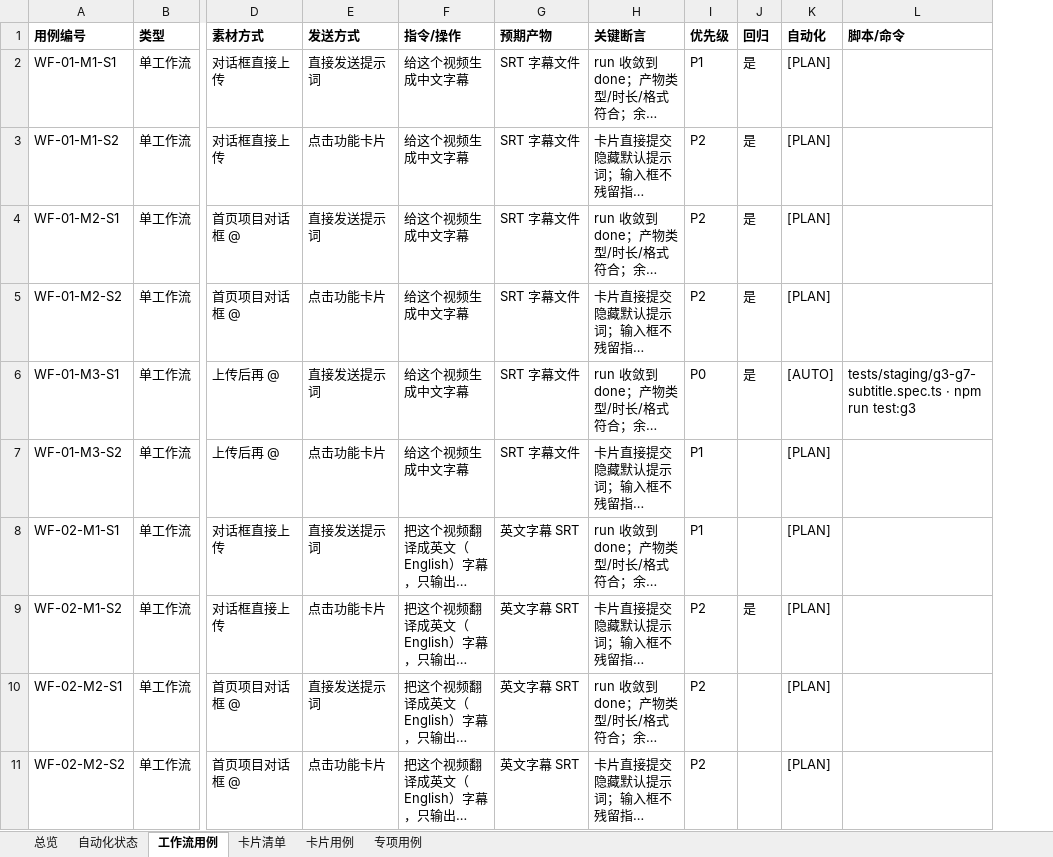
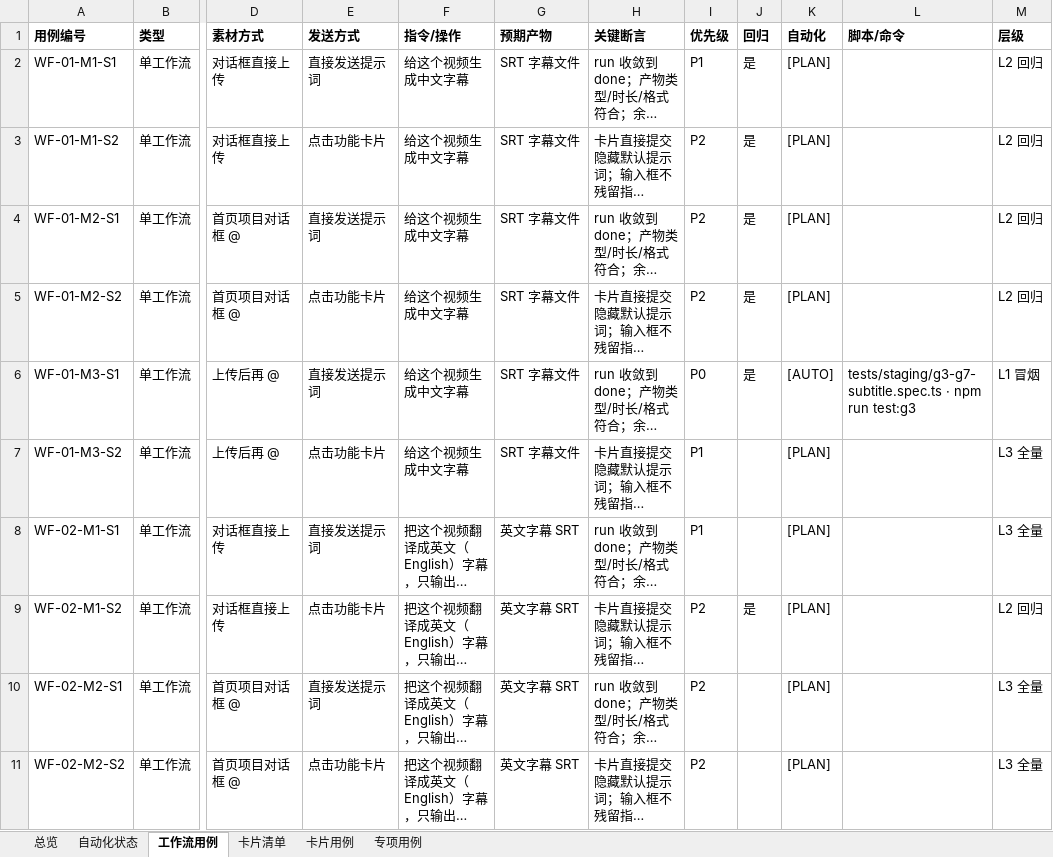
Before and after one commit to yabin-93/test-cinlink, an Excel workbook: docs/design-cases/workflow-material-matrix.xlsx, sheet 工作流用例, drawn as a sheet; only a part is shown, gaps mark what is left out; long unchanged cells end in …; values as stored, in another font and other column widths than the file's, no borders; the diff names each change by its address in the sheet, - before the commit and + after, or states it on an @@ line.

Commit message:
docs: 工作流矩阵新增层级列（L1/L2/L3）

```diff
--- a/docs/design-cases/workflow-material-matrix.xlsx (sheet 工作流用例)
+++ b/docs/design-cases/workflow-material-matrix.xlsx (sheet 工作流用例)
+column M (层级), rows 2-11: L2 回归 | L2 回归 | L2 回归 | L2 回归 | L1 冒烟 | L3 全量 | L3 全量 | L2 回归 | L3 全量 | L3 全量
```
Also changed, not shown: sheet 总览.
